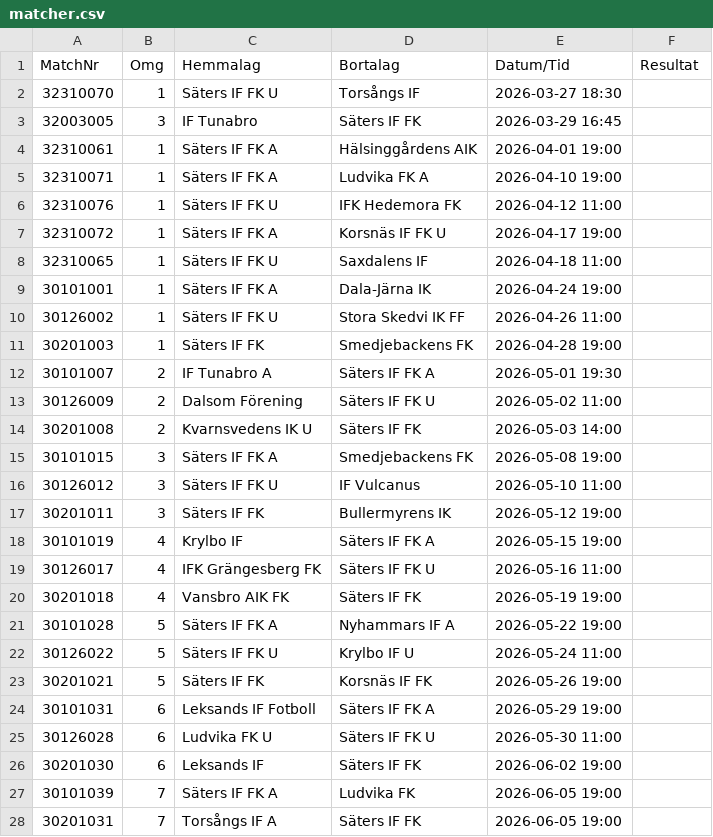
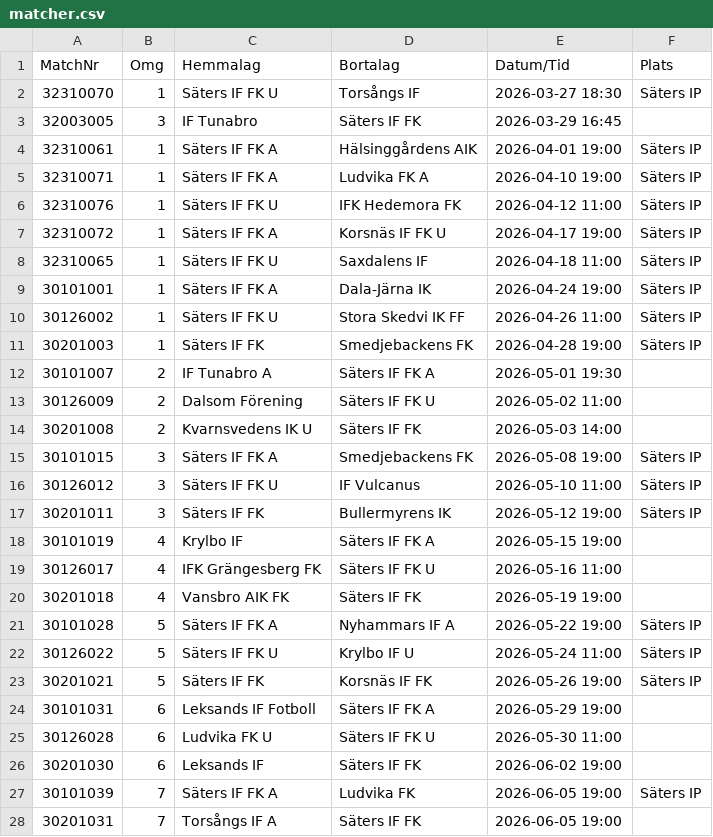
Before and after one commit to thha-sif/match-card, a CSV file: assets/csv/matcher.csv, drawn as a sheet; only a part is shown; the diff covers the shown part only.

```diff
--- a/assets/csv/matcher.csv
+++ b/assets/csv/matcher.csv
@@ -1,12 +1,12 @@
-MatchNr;Omg;Hemmalag;Bortalag;Datum/Tid;Resultat
-32310070;1;Säters IF FK U;Torsångs IF;2026-03-27 18:30;
+MatchNr;Omg;Hemmalag;Bortalag;Datum/Tid;Plats
+32310070;1;Säters IF FK U;Torsångs IF;2026-03-27 18:30;Säters IP
 32003005;3;IF Tunabro;Säters IF FK;2026-03-29 16:45;
-32310061;1;Säters IF FK A;Hälsinggårdens AIK;2026-04-01 19:00;
-32310071;1;Säters IF FK A;Ludvika FK A;2026-04-10 19:00;
-32310076;1;Säters IF FK U;IFK Hedemora FK;2026-04-12 11:00;
-32310072;1;Säters IF FK A;Korsnäs IF FK U;2026-04-17 19:00;
-32310065;1;Säters IF FK U;Saxdalens IF;2026-04-18 11:00;
-30101001;1;Säters IF FK A;Dala-Järna IK;2026-04-24 19:00;
-30126002;1;Säters IF FK U;Stora Skedvi IK FF;2026-04-26 11:00;
-30201003;1;Säters IF FK;Smedjebackens FK;2026-04-28 19:00;
+32310061;1;Säters IF FK A;Hälsinggårdens AIK;2026-04-01 19:00;Säters IP
+32310071;1;Säters IF FK A;Ludvika FK A;2026-04-10 19:00;Säters IP
+32310076;1;Säters IF FK U;IFK Hedemora FK;2026-04-12 11:00;Säters IP
+32310072;1;Säters IF FK A;Korsnäs IF FK U;2026-04-17 19:00;Säters IP
+32310065;1;Säters IF FK U;Saxdalens IF;2026-04-18 11:00;Säters IP
+30101001;1;Säters IF FK A;Dala-Järna IK;2026-04-24 19:00;Säters IP
+30126002;1;Säters IF FK U;Stora Skedvi IK FF;2026-04-26 11:00;Säters IP
+30201003;1;Säters IF FK;Smedjebackens FK;2026-04-28 19:00;Säters IP
 30101007;2;IF Tunabro A;Säters IF FK A;2026-05-01 19:30;
@@ -14,5 +14,5 @@
 30201008;2;Kvarnsvedens IK U;Säters IF FK;2026-05-03 14:00;
-30101015;3;Säters IF FK A;Smedjebackens FK;2026-05-08 19:00;
-30126012;3;Säters IF FK U;IF Vulcanus;2026-05-10 11:00;
-30201011;3;Säters IF FK;Bullermyrens IK;2026-05-12 19:00;
+30101015;3;Säters IF FK A;Smedjebackens FK;2026-05-08 19:00;Säters IP
+30126012;3;Säters IF FK U;IF Vulcanus;2026-05-10 11:00;Säters IP
+30201011;3;Säters IF FK;Bullermyrens IK;2026-05-12 19:00;Säters IP
 30101019;4;Krylbo IF;Säters IF FK A;2026-05-15 19:00;
@@ -20,5 +20,5 @@
 30201018;4;Vansbro AIK FK;Säters IF FK;2026-05-19 19:00;
-30101028;5;Säters IF FK A;Nyhammars IF A;2026-05-22 19:00;
-30126022;5;Säters IF FK U;Krylbo IF U;2026-05-24 11:00;
-30201021;5;Säters IF FK;Korsnäs IF FK;2026-05-26 19:00;
+30101028;5;Säters IF FK A;Nyhammars IF A;2026-05-22 19:00;Säters IP
+30126022;5;Säters IF FK U;Krylbo IF U;2026-05-24 11:00;Säters IP
+30201021;5;Säters IF FK;Korsnäs IF FK;2026-05-26 19:00;Säters IP
 30101031;6;Leksands IF Fotboll;Säters IF FK A;2026-05-29 19:00;
@@ -26,3 +26,3 @@
 30201030;6;Leksands IF;Säters IF FK;2026-06-02 19:00;
-30101039;7;Säters IF FK A;Ludvika FK;2026-06-05 19:00;
+30101039;7;Säters IF FK A;Ludvika FK;2026-06-05 19:00;Säters IP
 30201031;7;Torsångs IF A;Säters IF FK;2026-06-05 19:00;
```
Also changed, not shown: 19 edited cells elsewhere in this file, 1 other file.
